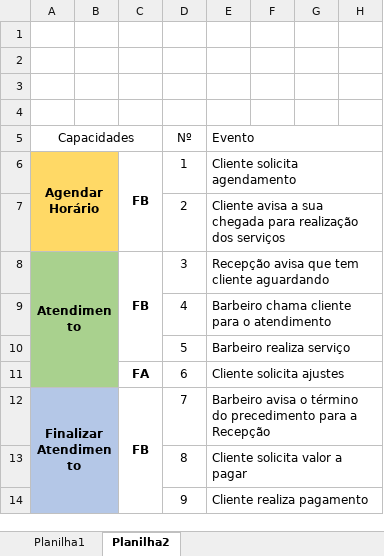
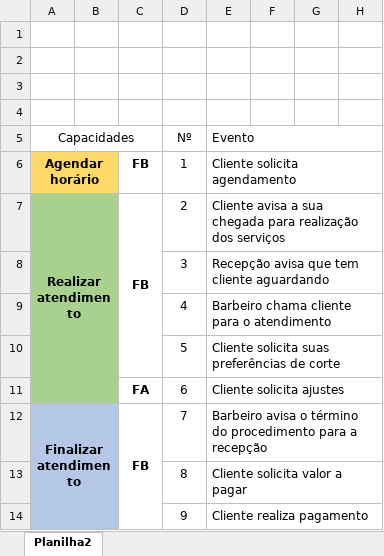
Before and after one commit to Vinicius-Dias-Mota/AC1---Engenharia, an Excel workbook: 17 - Análise dos Eventos para cada Cenário.xlsx, sheet Planilha2, drawn as a sheet; only a part is shown; values as stored, in another font and other column widths than the file's, no borders; the diff names each change by its address in the sheet, - before the commit and + after, or states it on an @@ line.

```diff
--- a/17 - Análise dos Eventos para cada Cenário.xlsx (sheet Planilha2)
+++ b/17 - Análise dos Eventos para cada Cenário.xlsx (sheet Planilha2)
-sheet tab: Planilha1
-A6 (Capacidades): Agendar Horário
+A6 (Capacidades): Agendar horário
-A6:B7 merged
+A6:B6 merged
-C6:C7 merged
-A7 (Capacidades): (empty)
+A7 (Capacidades): Realizar atendimento
-A7:B7 fill: #FFD966
+A7:B7 fill: #A9D18E
+A7:B11 merged
-C7: (empty)
+C7: FB
+C7:C10 merged
-A8 (Capacidades): Atendimento
+A8 (Capacidades): (empty)
-A8:B11 merged
-C8: FB
+C8: (empty)
-C8:C10 merged
-E10 (Evento): Barbeiro realiza serviço
+E10 (Evento): Cliente solicita suas preferências de corte
-A12 (Capacidades): Finalizar Atendimento
+A12 (Capacidades): Finalizar atendimento
-E12 (Evento): …término do precedimento para a Recepção
+E12 (Evento): …término do procedimento para a recepção
```
Also changed, not shown: 10 other files.
